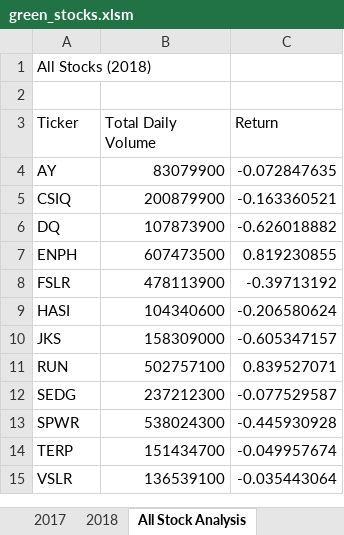
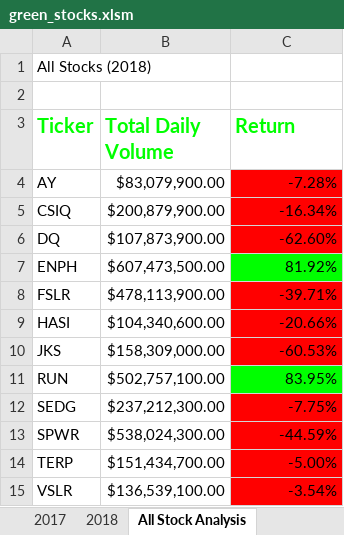
Before and after one commit to Indiradonthi/stocks-analysis, an Excel workbook: green_stocks.xlsm, sheet All Stock Analysis, drawn as a sheet; values as stored, in another font and other column widths than the file's, no borders; the diff names each change by its address in the sheet, - before the commit and + after, or states it on an @@ line.

Commit message:
stock_analysis2.4.2

```diff
--- a/green_stocks.xlsm (sheet All Stock Analysis)
+++ b/green_stocks.xlsm (sheet All Stock Analysis)
@@ A3:C3 bold: off → on, text colour: black → #00FF00, text size: larger @@
-B4 (Total Daily Volume): 83079900
+B4 (Total Daily Volume): $83,079,900.00
-C4 (Return): -0.072847635
+C4 (Return): -7.28%
-C4:C6 fill: none
+C4:C6 fill: #FF0000
-B5 (Total Daily Volume): 200879900
+B5 (Total Daily Volume): $200,879,900.00
-C5 (Return): -0.163360521
+C5 (Return): -16.34%
-B6 (Total Daily Volume): 107873900
+B6 (Total Daily Volume): $107,873,900.00
-C6 (Return): -0.626018882
+C6 (Return): -62.60%
-B7 (Total Daily Volume): 607473500
+B7 (Total Daily Volume): $607,473,500.00
-C7 (Return): 0.819230855
+C7 (Return): 81.92%
-C7 fill: none
+C7 fill: #00FF00
-B8 (Total Daily Volume): 478113900
+B8 (Total Daily Volume): $478,113,900.00
-C8 (Return): -0.39713192
+C8 (Return): -39.71%
-C8:C10 fill: none
+C8:C10 fill: #FF0000
-B9 (Total Daily Volume): 104340600
+B9 (Total Daily Volume): $104,340,600.00
-C9 (Return): -0.206580624
+C9 (Return): -20.66%
-B10 (Total Daily Volume): 158309000
+B10 (Total Daily Volume): $158,309,000.00
-C10 (Return): -0.605347157
+C10 (Return): -60.53%
-B11 (Total Daily Volume): 502757100
+B11 (Total Daily Volume): $502,757,100.00
-C11 (Return): 0.839527071
+C11 (Return): 83.95%
-C11 fill: none
+C11 fill: #00FF00
-B12 (Total Daily Volume): 237212300
+B12 (Total Daily Volume): $237,212,300.00
-C12 (Return): -0.077529587
+C12 (Return): -7.75%
-C12:C15 fill: none
+C12:C15 fill: #FF0000
-B13 (Total Daily Volume): 538024300
+B13 (Total Daily Volume): $538,024,300.00
-C13 (Return): -0.445930928
+C13 (Return): -44.59%
-B14 (Total Daily Volume): 151434700
+B14 (Total Daily Volume): $151,434,700.00
-C14 (Return): -0.049957674
+C14 (Return): -5.00%
-B15 (Total Daily Volume): 136539100
+B15 (Total Daily Volume): $136,539,100.00
-C15 (Return): -0.035443064
+C15 (Return): -3.54%
```
